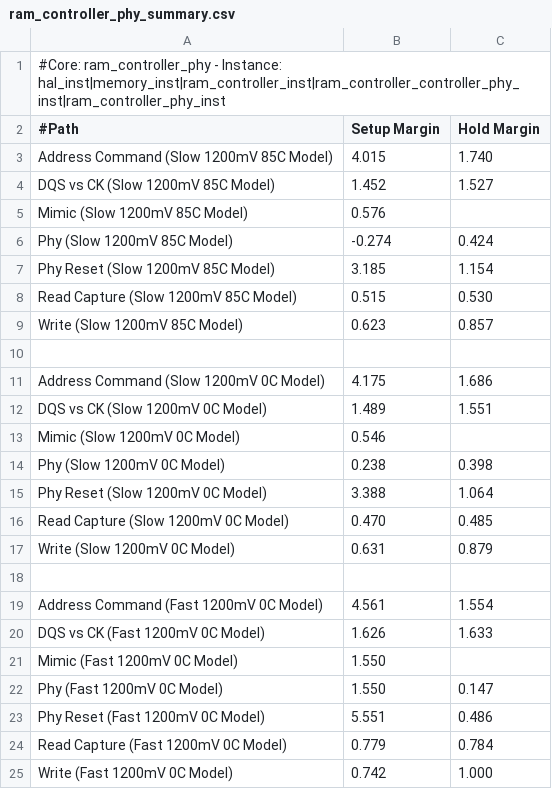
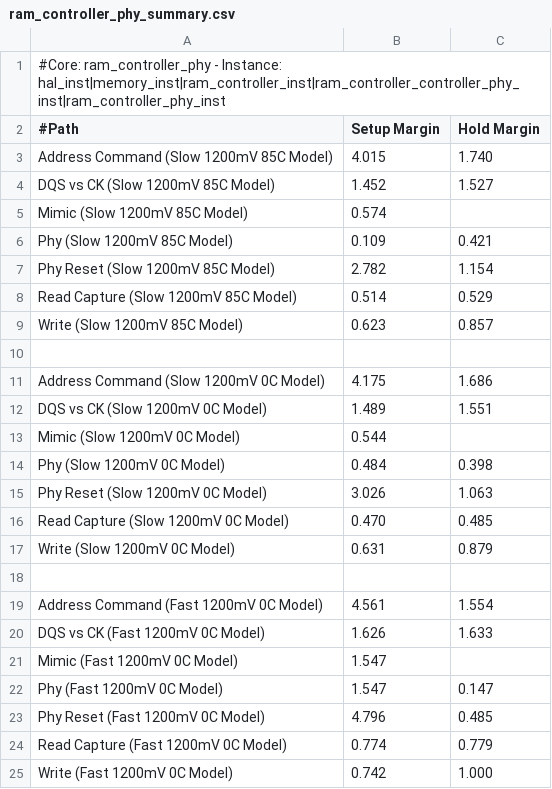
Before and after one commit to cfangmeier/VFPIX-telescope-Code, a CSV file: DAQ_Firmware/ram_controller_phy_summary.csv, drawn as a sheet.

```diff
--- a/DAQ_Firmware/ram_controller_phy_summary.csv
+++ b/DAQ_Firmware/ram_controller_phy_summary.csv
@@ -4,6 +4,6 @@
 "DQS vs CK (Slow 1200mV 85C Model)",1.452,1.527
-"Mimic (Slow 1200mV 85C Model)",0.576,
-"Phy (Slow 1200mV 85C Model)",-0.274,0.424
-"Phy Reset (Slow 1200mV 85C Model)",3.185,1.154
-"Read Capture (Slow 1200mV 85C Model)",0.515,0.530
+"Mimic (Slow 1200mV 85C Model)",0.574,
+"Phy (Slow 1200mV 85C Model)",0.109,0.421
+"Phy Reset (Slow 1200mV 85C Model)",2.782,1.154
+"Read Capture (Slow 1200mV 85C Model)",0.514,0.529
 "Write (Slow 1200mV 85C Model)",0.623,0.857
@@ -12,5 +12,5 @@
 "DQS vs CK (Slow 1200mV 0C Model)",1.489,1.551
-"Mimic (Slow 1200mV 0C Model)",0.546,
-"Phy (Slow 1200mV 0C Model)",0.238,0.398
-"Phy Reset (Slow 1200mV 0C Model)",3.388,1.064
+"Mimic (Slow 1200mV 0C Model)",0.544,
+"Phy (Slow 1200mV 0C Model)",0.484,0.398
+"Phy Reset (Slow 1200mV 0C Model)",3.026,1.063
 "Read Capture (Slow 1200mV 0C Model)",0.470,0.485
@@ -20,6 +20,6 @@
 "DQS vs CK (Fast 1200mV 0C Model)",1.626,1.633
-"Mimic (Fast 1200mV 0C Model)",1.550,
-"Phy (Fast 1200mV 0C Model)",1.550,0.147
-"Phy Reset (Fast 1200mV 0C Model)",5.551,0.486
-"Read Capture (Fast 1200mV 0C Model)",0.779,0.784
+"Mimic (Fast 1200mV 0C Model)",1.547,
+"Phy (Fast 1200mV 0C Model)",1.547,0.147
+"Phy Reset (Fast 1200mV 0C Model)",4.796,0.485
+"Read Capture (Fast 1200mV 0C Model)",0.774,0.779
 "Write (Fast 1200mV 0C Model)",0.742,1.000
```
Also changed, not shown: 31 other files.
